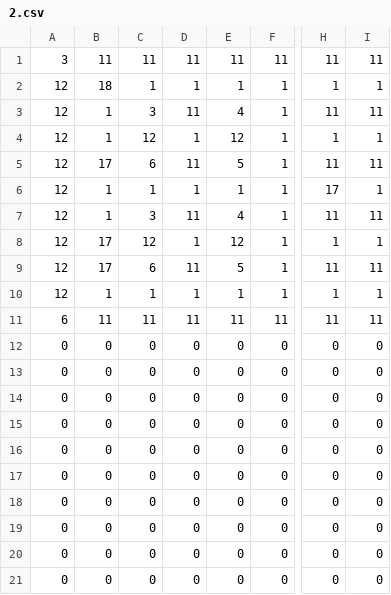
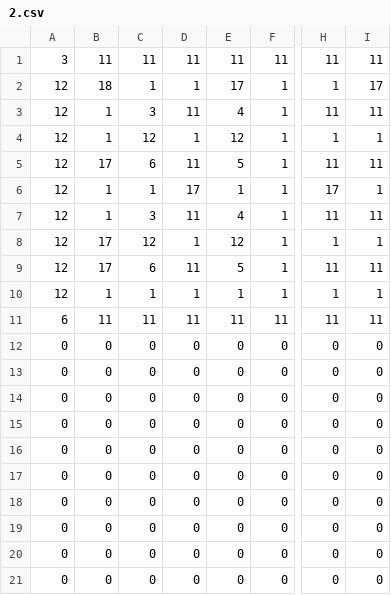
Before and after one commit to VladWild/ChestWithGems, a CSV file: android/assets/levels/2.csv, drawn as a sheet; only a part is shown, gaps mark what is left out; the diff names each change by its address in the sheet, - before the commit and + after, or states it on an @@ line.

```diff
--- a/android/assets/levels/2.csv
+++ b/android/assets/levels/2.csv
-E2: 1
+E2: 17
-I2: 1
+I2: 17
-D6: 1
+D6: 17
```
Also changed, not shown: 20 other files.
